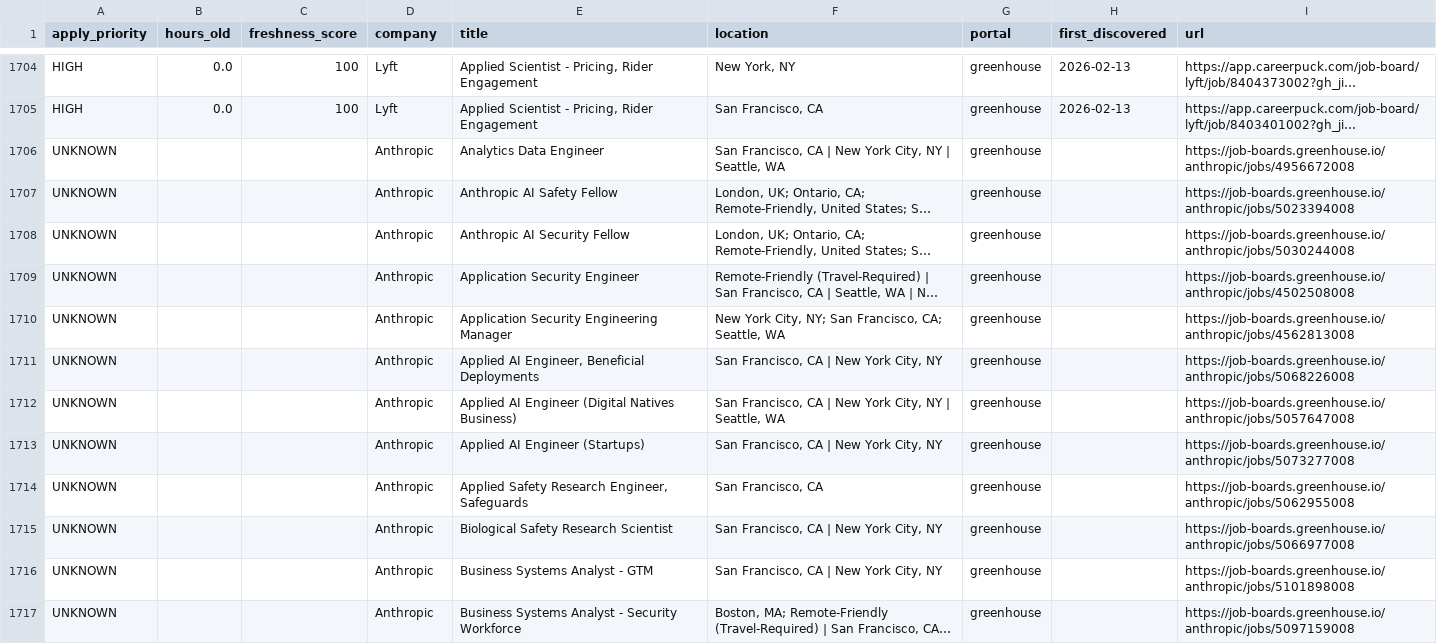
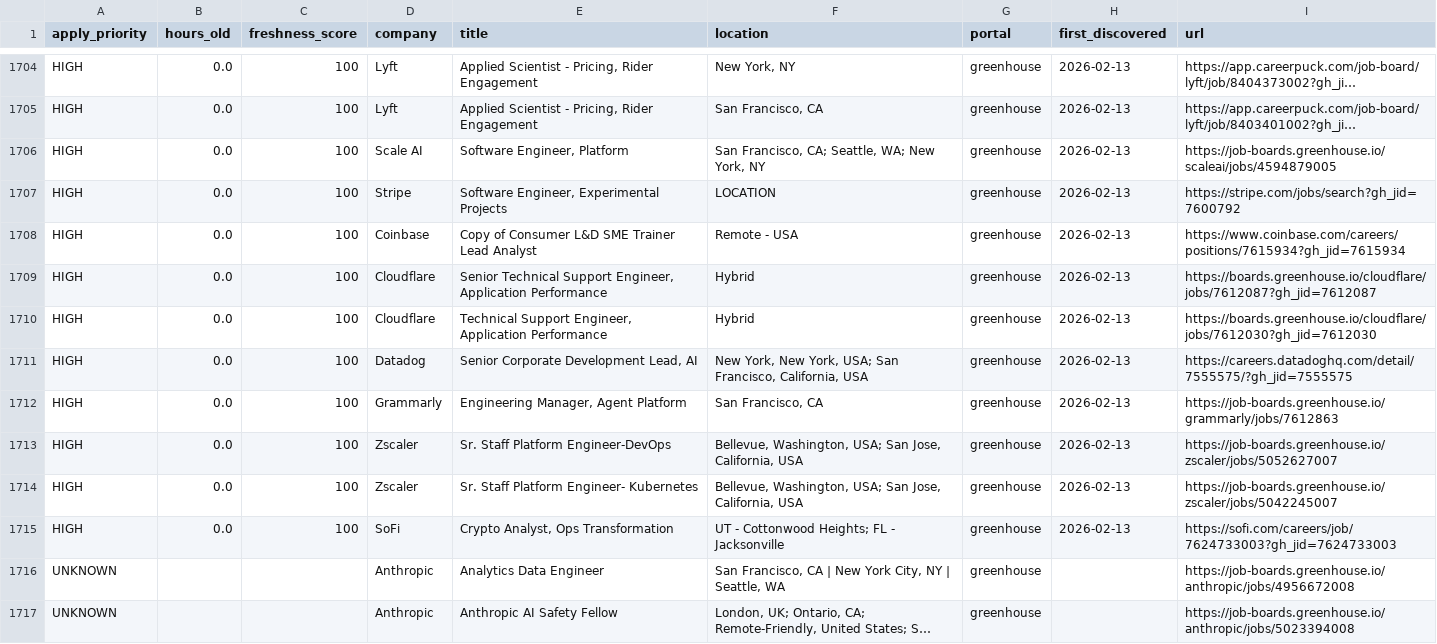
Before and after one commit to Nuthanreddy05/tech-jobs-scraper, a CSV file: jobs/jobs_summary.csv, drawn as a sheet; only a part is shown, gaps mark what is left out; the shorter side is filled out with more unchanged rows; long unchanged cells end in …; the diff names each change by its address in the sheet, - before the commit and + after, or states it on an @@ line.

```diff
--- a/jobs/jobs_summary.csv
+++ b/jobs/jobs_summary.csv
+row 1706: HIGH | 0.0 | 100 | Scale AI | Software Engineer, Platform | San Francisco, CA; Seattle, WA; New York, NY | greenhouse | 2026-02-13 | https://job-boards.greenhouse.io/scaleai/jobs/4594879005
+row 1707: HIGH | 0.0 | 100 | Stripe | Software Engineer, Experimental Projects | LOCATION | greenhouse | 2026-02-13 | https://stripe.com/jobs/search?gh_jid=7600792
+row 1708: HIGH | 0.0 | 100 | Coinbase | Copy of Consumer L&D SME Trainer Lead Analyst | Remote - USA | greenhouse | 2026-02-13 | https://www.coinbase.com/careers/positions/7615934?gh_jid=7615934
+row 1709: HIGH | 0.0 | 100 | Cloudflare | Senior Technical Support Engineer, Application Performance | Hybrid | greenhouse | 2026-02-13 | https://boards.greenhouse.io/cloudflare/jobs/7612087?gh_jid=7612087
+row 1710: HIGH | 0.0 | 100 | Cloudflare | Technical Support Engineer, Application Performance | Hybrid | greenhouse | 2026-02-13 | https://boards.greenhouse.io/cloudflare/jobs/7612030?gh_jid=7612030
+row 1711: HIGH | 0.0 | 100 | Datadog | Senior Corporate Development Lead, AI | New York, New York, USA; San Francisco, California, USA | greenhouse | 2026-02-13 | https://careers.datadoghq.com/detail/7555575/?gh_jid=7555575
+row 1712: HIGH | 0.0 | 100 | Grammarly | Engineering Manager, Agent Platform | San Francisco, CA | greenhouse | 2026-02-13 | https://job-boards.greenhouse.io/grammarly/jobs/7612863
+row 1713: HIGH | 0.0 | 100 | Zscaler | Sr. Staff Platform Engineer-DevOps | Bellevue, Washington, USA; San Jose, California, USA | greenhouse | 2026-02-13 | https://job-boards.greenhouse.io/zscaler/jobs/5052627007
+row 1714: HIGH | 0.0 | 100 | Zscaler | Sr. Staff Platform Engineer- Kubernetes | Bellevue, Washington, USA; San Jose, California, USA | greenhouse | 2026-02-13 | https://job-boards.greenhouse.io/zscaler/jobs/5042245007
+row 1715: HIGH | 0.0 | 100 | SoFi | Crypto Analyst, Ops Transformation | UT - Cottonwood Heights; FL - Jacksonville | greenhouse | 2026-02-13 | https://sofi.com/careers/job/7624733003?gh_jid=7624733003
```
Also changed, not shown: 11 other files.
